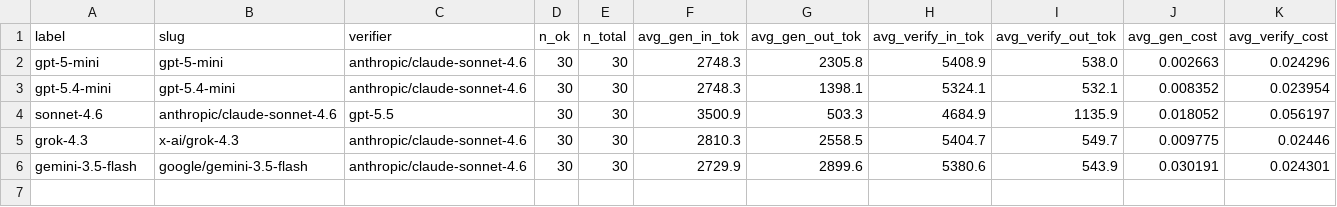
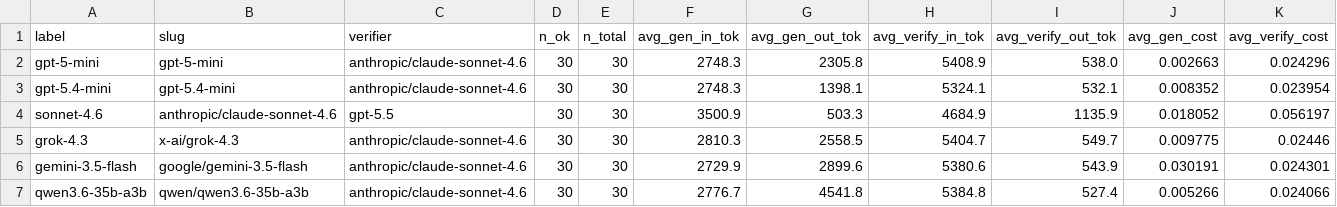
Before and after one commit to MohammadKhodadad/Multi-Lingual-QAC, a CSV file: reports/qa_generation_model_comparison/cost_summary.csv, drawn as a sheet; only a part is shown; rows hold the shown columns only; the diff names each change by its address in the sheet, - before the commit and + after, or states it on an @@ line.

Commit message:
qwen added

```diff
--- a/reports/qa_generation_model_comparison/cost_summary.csv
+++ b/reports/qa_generation_model_comparison/cost_summary.csv
+row 7: qwen3.6-35b-a3b | qwen/qwen3.6-35b-a3b | anthropic/claude-sonnet-4.6 | 30 | 30 | 2776.7 | 4541.8 | 5384.8 | 527.4 | 0.005266 | 0.024066
```
Also changed, not shown: 5 other files.
